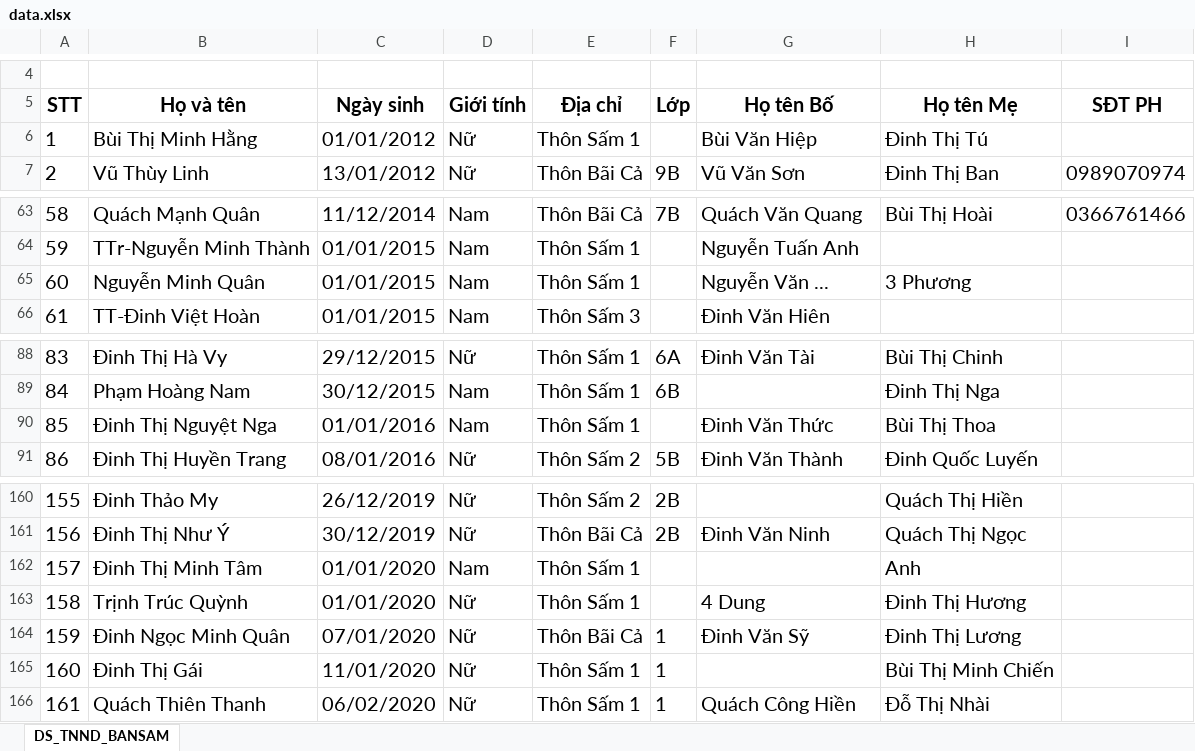
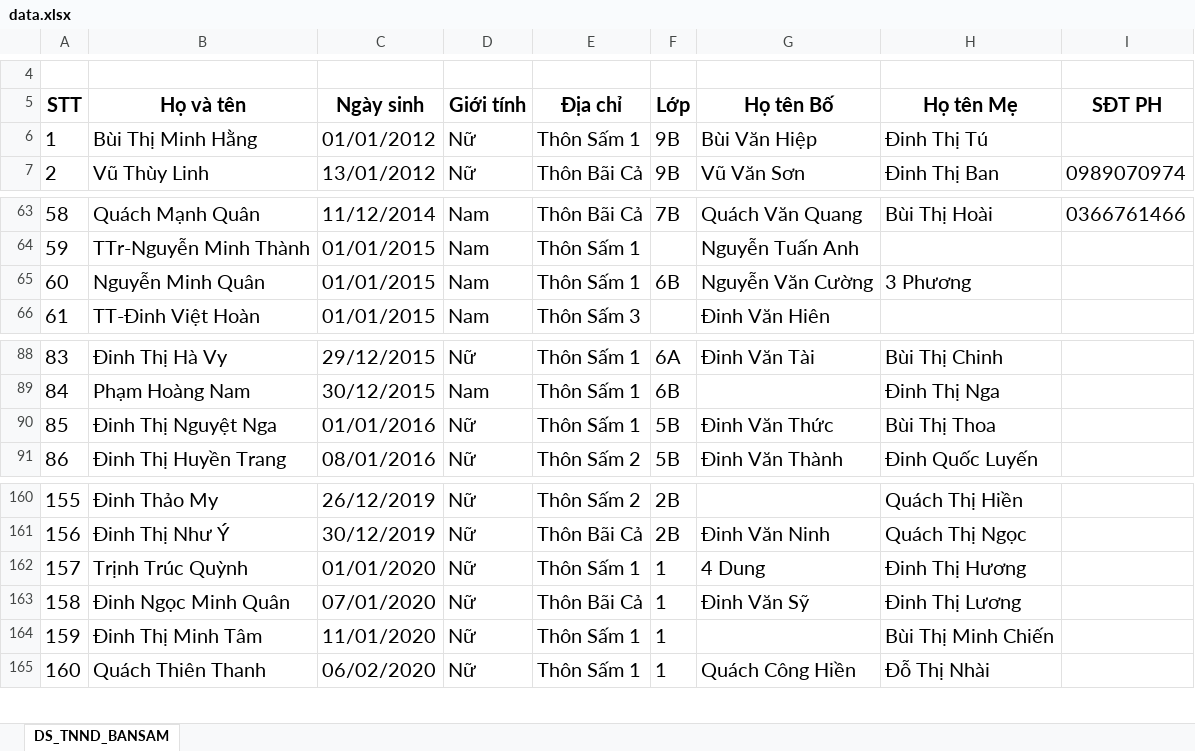
Before and after one commit to tinhplusvn/tinhplusvn, an Excel workbook: data.xlsx, sheet DS_TNND_BANSAM, drawn as a sheet; only a part is shown, gaps mark what is left out; values as stored, in another font and other column widths than the file's, no borders; removed rows and columns are numbered as before the commit, all else as after; the diff names each change by its address in the sheet, - before the commit and + after, or states it on an @@ line.

Commit message:
Add files via upload

```diff
--- a/data.xlsx (sheet DS_TNND_BANSAM)
+++ b/data.xlsx (sheet DS_TNND_BANSAM)
-F6 (Lớp): (empty)
+F6 (Lớp): 9B
-F65 (Lớp): (empty)
+F65 (Lớp): 6B
-G65 (Họ tên Bố): Nguyễn Văn ...
+G65 (Họ tên Bố): Nguyễn Văn Cường
-D90 (Giới tính): Nam
+D90 (Giới tính): Nữ
-F90 (Lớp): (empty)
+F90 (Lớp): 5B
-row 162: 157 | Đinh Thị Minh Tâm | 01/01/2020 | Nam | Thôn Sấm 1 |  |  | Anh
@@ column A (STT) renumbered from row 162 down @@
-F162 (Lớp): (empty)
+F162 (Lớp): 1
-B164 (Họ và tên): Đinh Thị Gái
+B164 (Họ và tên): Đinh Thị Minh Tâm
```
